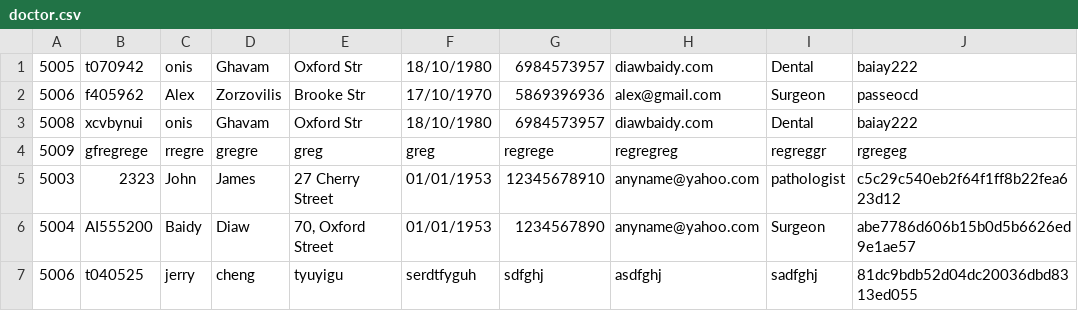
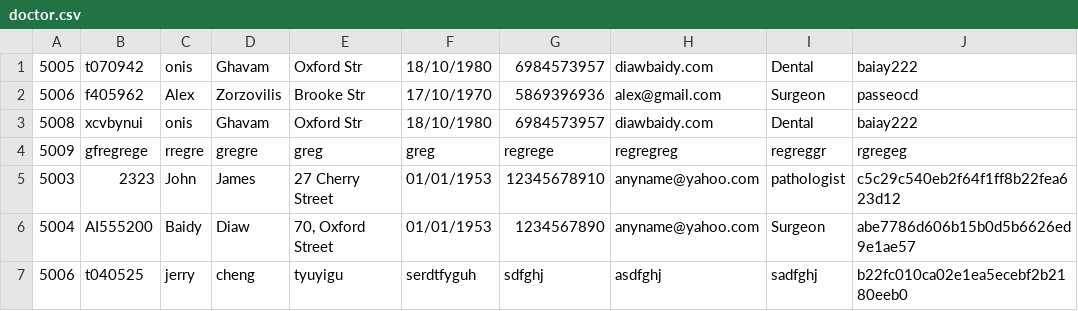
Before and after one commit to Muffin1/MEDI6, a CSV file: Group Project/csv/doctor.csv, drawn as a sheet.

```diff
--- a/Group Project/csv/doctor.csv
+++ b/Group Project/csv/doctor.csv
@@ -6,2 +6,2 @@
 5004,AI555200,Baidy,Diaw,"70, Oxford Street",01/01/1953,1234567890,anyname@yahoo.com,Surgeon,abe7786d606b15b0d5b6626ed9e1ae57
-5006,t040525,jerry,cheng,tyuyigu,serdtfyguh,sdfghj,asdfghj,sadfghj,81dc9bdb52d04dc20036dbd8313ed055
+5006,t040525,jerry,cheng,tyuyigu,serdtfyguh,sdfghj,asdfghj,sadfghj,b22fc010ca02e1ea5ecebf2b2180eeb0
```
Also changed, not shown: 3 other files.
